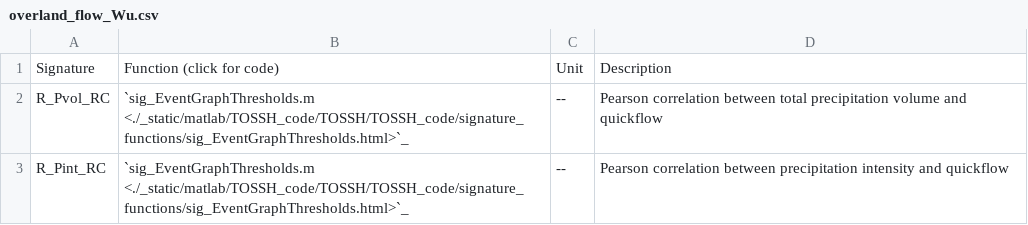
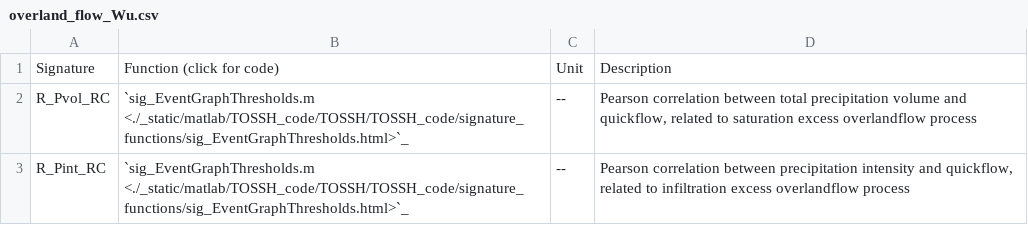
Before and after one commit to TOSSHtoolbox/TOSSH, a CSV file: docs/_static/overland_flow_Wu.csv, drawn as a sheet.

```diff
--- a/docs/_static/overland_flow_Wu.csv
+++ b/docs/_static/overland_flow_Wu.csv
@@ -1,3 +1,3 @@
 Signature;Function (click for code);Unit;Description
-R_Pvol_RC;`sig_EventGraphThresholds.m <./_static/matlab/TOSSH_code/TOSSH/TOSSH_code/signature_functions/sig_EventGraphThresholds.html>`_ ;--; Pearson correlation between total precipitation volume and quickflow
-R_Pint_RC;`sig_EventGraphThresholds.m <./_static/matlab/TOSSH_code/TOSSH/TOSSH_code/signature_functions/sig_EventGraphThresholds.html>`_ ;--; Pearson correlation between precipitation intensity and quickflow
+R_Pvol_RC;`sig_EventGraphThresholds.m <./_static/matlab/TOSSH_code/TOSSH/TOSSH_code/signature_functions/sig_EventGraphThresholds.html>`_ ;--; Pearson correlation between total precipitation volume and quickflow, related to saturation excess overlandflow process
+R_Pint_RC;`sig_EventGraphThresholds.m <./_static/matlab/TOSSH_code/TOSSH/TOSSH_code/signature_functions/sig_EventGraphThresholds.html>`_ ;--; Pearson correlation between precipitation intensity and quickflow, related to infiltration excess overlandflow process
```
Also changed, not shown: 6 other files.
